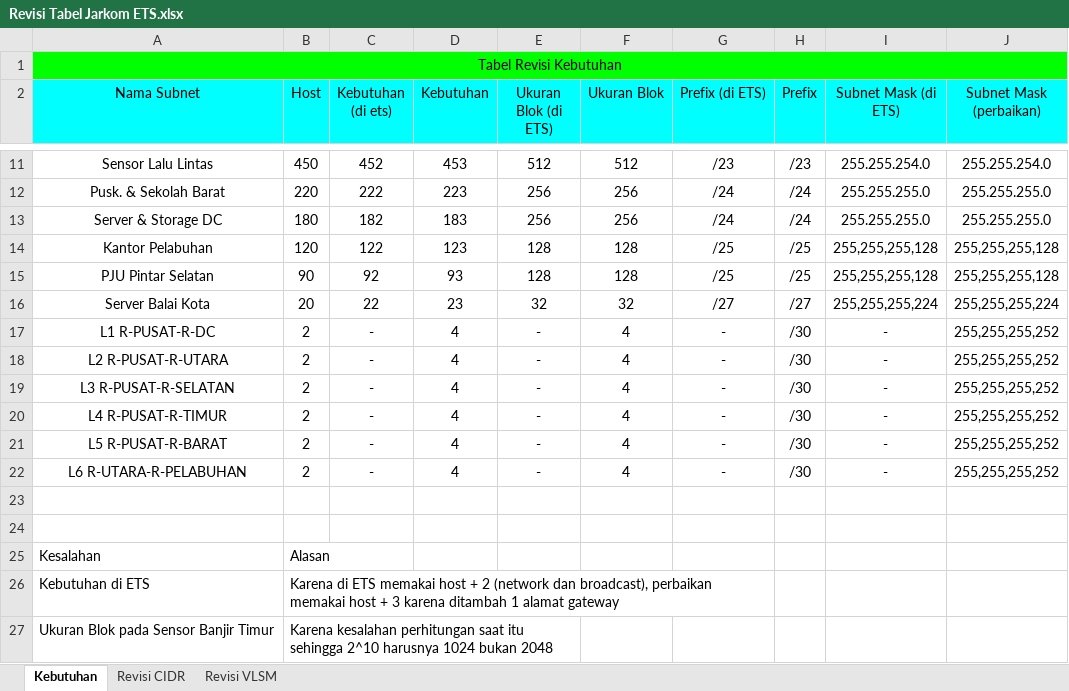
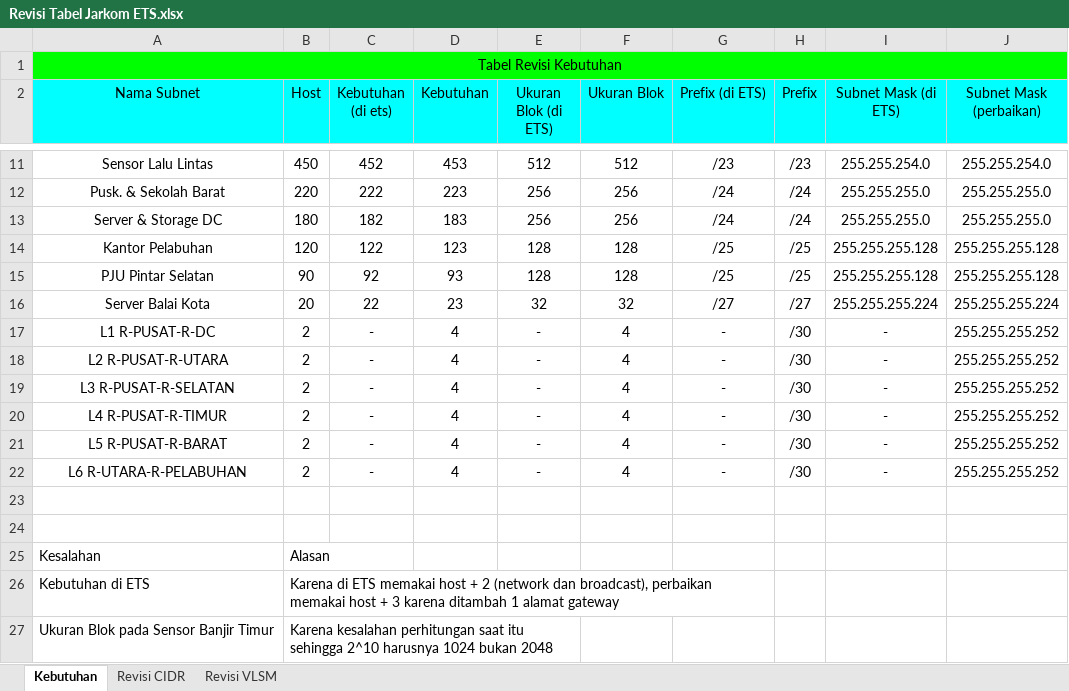
Before and after one commit to Lunatic-Yui/Jarkom-ETS, an Excel workbook: Revisi Tabel Jarkom ETS.xlsx, sheet Kebutuhan, drawn as a sheet; only a part is shown, gaps mark what is left out; values as stored, in another font and other column widths than the file's, no borders; charts and pictures not drawn; the diff names each change by its address in the sheet, - before the commit and + after, or states it on an @@ line.

```diff
--- a/Revisi Tabel Jarkom ETS.xlsx (sheet Kebutuhan)
+++ b/Revisi Tabel Jarkom ETS.xlsx (sheet Kebutuhan)
-I14:I15 (Subnet Mask (di ETS)): 255,255,255,128
+I14:I15 (Subnet Mask (di ETS)): 255.255.255.128
-J14:J15 (Subnet Mask (perbaikan)): 255,255,255,128
+J14:J15 (Subnet Mask (perbaikan)): 255.255.255.128
-I16 (Subnet Mask (di ETS)): 255,255,255,224
+I16 (Subnet Mask (di ETS)): 255.255.255.224
-J16 (Subnet Mask (perbaikan)): 255,255,255,224
+J16 (Subnet Mask (perbaikan)): 255.255.255.224
-J17:J22 (Subnet Mask (perbaikan)): 255,255,255,252
+J17:J22 (Subnet Mask (perbaikan)): 255.255.255.252
```
Also changed, not shown: sheet Revisi VLSM, hidden cells, charts or pictures, 28 other files.
